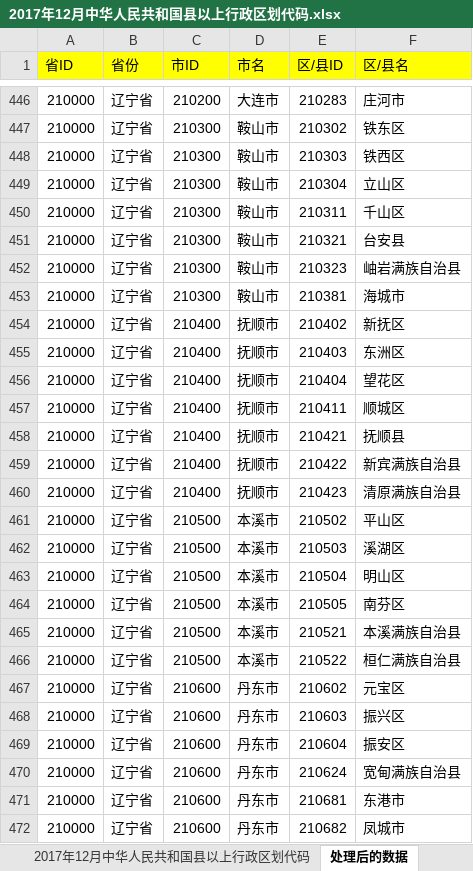
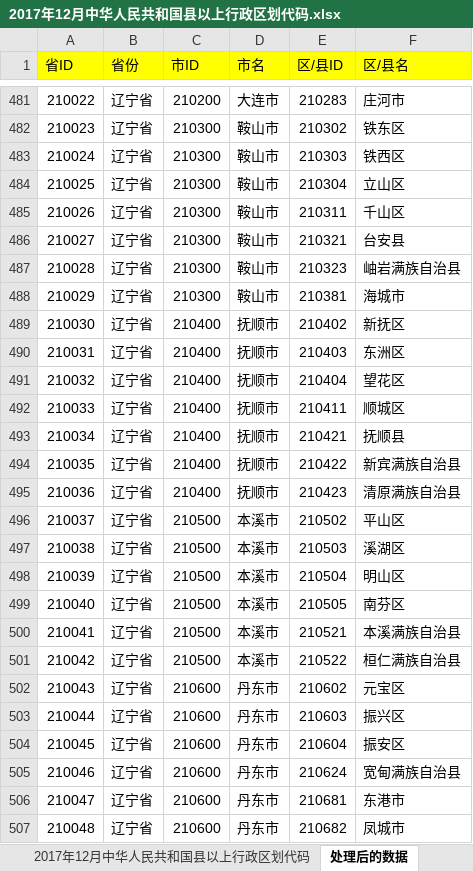
Before and after one commit to Hyhyhyhyhyhyh/CN_area_code_2017, an Excel workbook: 2017年12月中华人民共和国县以上行政区划代码.xlsx, sheet 处理后的数据, drawn as a sheet; only a part is shown, gaps mark what is left out; values as stored, in another font and other column widths than the file's, no borders; addresses are those after the commit; the diff covers the shown part only; the diff names each change by its address in the sheet, - before the commit and + after, or states it on an @@ line.

```diff
--- a/2017年12月中华人民共和国县以上行政区划代码.xlsx (sheet 处理后的数据)
+++ b/2017年12月中华人民共和国县以上行政区划代码.xlsx (sheet 处理后的数据)
-A481 (省ID): 210000
+A481 (省ID): 210022
-A482 (省ID): 210000
+A482 (省ID): 210023
-A483 (省ID): 210000
+A483 (省ID): 210024
-A484 (省ID): 210000
+A484 (省ID): 210025
-A485 (省ID): 210000
+A485 (省ID): 210026
-A486 (省ID): 210000
+A486 (省ID): 210027
-A487 (省ID): 210000
+A487 (省ID): 210028
-A488 (省ID): 210000
+A488 (省ID): 210029
-A489 (省ID): 210000
+A489 (省ID): 210030
-A490 (省ID): 210000
+A490 (省ID): 210031
-A491 (省ID): 210000
+A491 (省ID): 210032
-A492 (省ID): 210000
+A492 (省ID): 210033
-A493 (省ID): 210000
+A493 (省ID): 210034
-A494 (省ID): 210000
+A494 (省ID): 210035
-A495 (省ID): 210000
+A495 (省ID): 210036
-A496 (省ID): 210000
+A496 (省ID): 210037
-A497 (省ID): 210000
+A497 (省ID): 210038
-A498 (省ID): 210000
+A498 (省ID): 210039
-A499 (省ID): 210000
+A499 (省ID): 210040
-A500 (省ID): 210000
+A500 (省ID): 210041
-A501 (省ID): 210000
+A501 (省ID): 210042
-A502 (省ID): 210000
+A502 (省ID): 210043
-A503 (省ID): 210000
+A503 (省ID): 210044
-A504 (省ID): 210000
+A504 (省ID): 210045
-A505 (省ID): 210000
+A505 (省ID): 210046
-A506 (省ID): 210000
+A506 (省ID): 210047
-A507 (省ID): 210000
+A507 (省ID): 210048
```
Also changed, not shown: 163 added rows, 12 removed rows and 226 edited cells elsewhere in this sheet, sheet 2017年12月中华人民共和国县以上行政区划代码, 4 other files.
